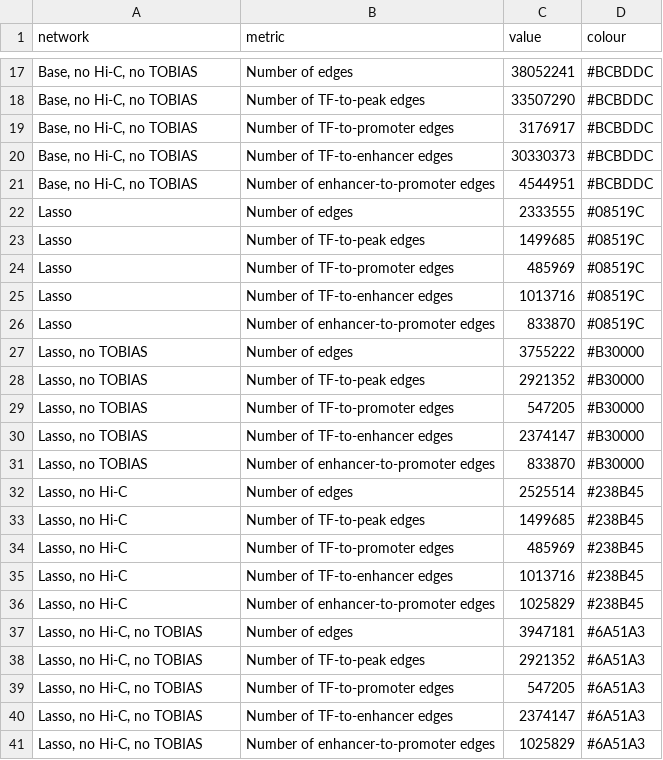
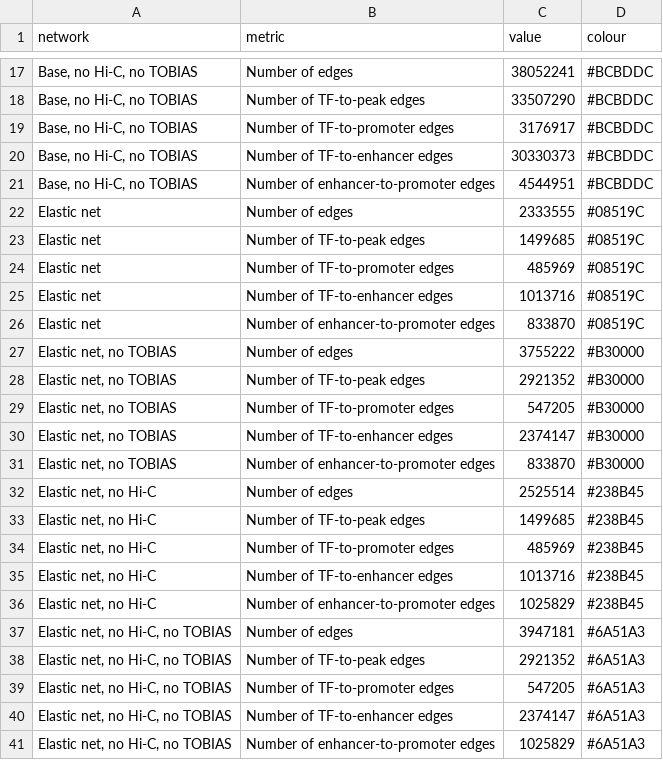
Before and after one commit to fantom-prj/bimodal_CRE, a CSV file: Fig5/data/network_edge_counts.csv, drawn as a sheet; only a part is shown, gaps mark what is left out.

```diff
--- a/Fig5/data/network_edge_counts.csv
+++ b/Fig5/data/network_edge_counts.csv
@@ -21,21 +21,21 @@
 "Base, no Hi-C, no TOBIAS","Number of enhancer-to-promoter edges",4544951,"#BCBDDC"
-"Lasso","Number of edges",2333555,"#08519C"
-"Lasso","Number of TF-to-peak edges",1499685,"#08519C"
-"Lasso","Number of TF-to-promoter edges",485969,"#08519C"
-"Lasso","Number of TF-to-enhancer edges",1013716,"#08519C"
-"Lasso","Number of enhancer-to-promoter edges",833870,"#08519C"
-"Lasso, no TOBIAS","Number of edges",3755222,"#B30000"
-"Lasso, no TOBIAS","Number of TF-to-peak edges",2921352,"#B30000"
-"Lasso, no TOBIAS","Number of TF-to-promoter edges",547205,"#B30000"
-"Lasso, no TOBIAS","Number of TF-to-enhancer edges",2374147,"#B30000"
-"Lasso, no TOBIAS","Number of enhancer-to-promoter edges",833870,"#B30000"
-"Lasso, no Hi-C","Number of edges",2525514,"#238B45"
-"Lasso, no Hi-C","Number of TF-to-peak edges",1499685,"#238B45"
-"Lasso, no Hi-C","Number of TF-to-promoter edges",485969,"#238B45"
-"Lasso, no Hi-C","Number of TF-to-enhancer edges",1013716,"#238B45"
-"Lasso, no Hi-C","Number of enhancer-to-promoter edges",1025829,"#238B45"
-"Lasso, no Hi-C, no TOBIAS","Number of edges",3947181,"#6A51A3"
-"Lasso, no Hi-C, no TOBIAS","Number of TF-to-peak edges",2921352,"#6A51A3"
-"Lasso, no Hi-C, no TOBIAS","Number of TF-to-promoter edges",547205,"#6A51A3"
-"Lasso, no Hi-C, no TOBIAS","Number of TF-to-enhancer edges",2374147,"#6A51A3"
-"Lasso, no Hi-C, no TOBIAS","Number of enhancer-to-promoter edges",1025829,"#6A51A3"
+"Elastic net","Number of edges",2333555,"#08519C"
+"Elastic net","Number of TF-to-peak edges",1499685,"#08519C"
+"Elastic net","Number of TF-to-promoter edges",485969,"#08519C"
+"Elastic net","Number of TF-to-enhancer edges",1013716,"#08519C"
+"Elastic net","Number of enhancer-to-promoter edges",833870,"#08519C"
+"Elastic net, no TOBIAS","Number of edges",3755222,"#B30000"
+"Elastic net, no TOBIAS","Number of TF-to-peak edges",2921352,"#B30000"
+"Elastic net, no TOBIAS","Number of TF-to-promoter edges",547205,"#B30000"
+"Elastic net, no TOBIAS","Number of TF-to-enhancer edges",2374147,"#B30000"
+"Elastic net, no TOBIAS","Number of enhancer-to-promoter edges",833870,"#B30000"
+"Elastic net, no Hi-C","Number of edges",2525514,"#238B45"
+"Elastic net, no Hi-C","Number of TF-to-peak edges",1499685,"#238B45"
+"Elastic net, no Hi-C","Number of TF-to-promoter edges",485969,"#238B45"
+"Elastic net, no Hi-C","Number of TF-to-enhancer edges",1013716,"#238B45"
+"Elastic net, no Hi-C","Number of enhancer-to-promoter edges",1025829,"#238B45"
+"Elastic net, no Hi-C, no TOBIAS","Number of edges",3947181,"#6A51A3"
+"Elastic net, no Hi-C, no TOBIAS","Number of TF-to-peak edges",2921352,"#6A51A3"
+"Elastic net, no Hi-C, no TOBIAS","Number of TF-to-promoter edges",547205,"#6A51A3"
+"Elastic net, no Hi-C, no TOBIAS","Number of TF-to-enhancer edges",2374147,"#6A51A3"
+"Elastic net, no Hi-C, no TOBIAS","Number of enhancer-to-promoter edges",1025829,"#6A51A3"
```
Also changed, not shown: Fig5/data/network_node_counts.csv, 50 other files.
